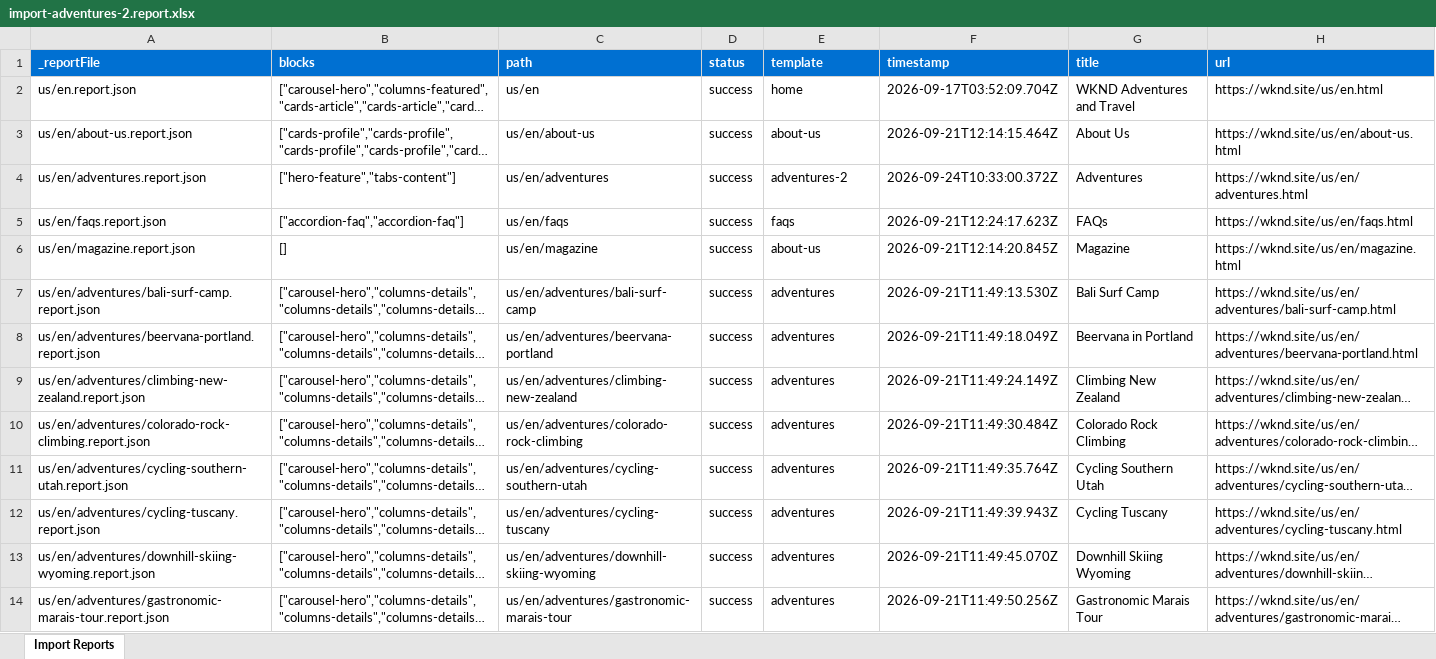
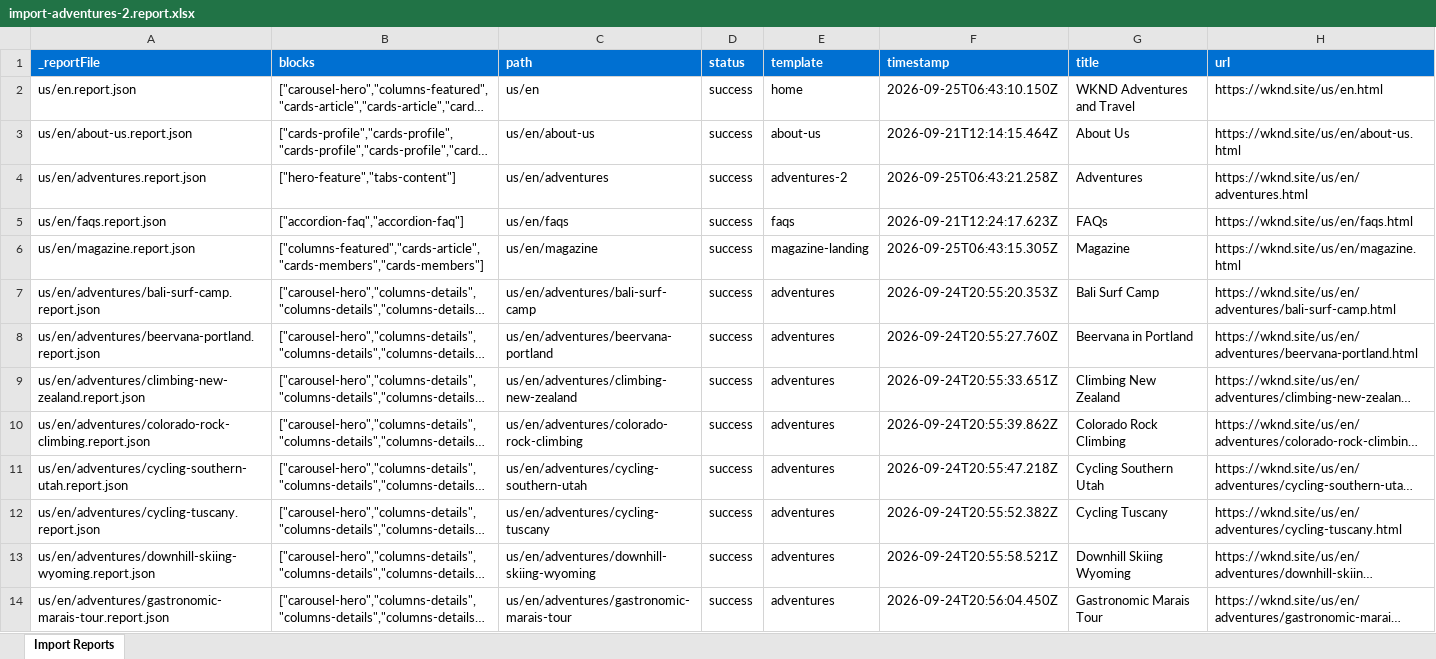
Before and after one commit to madhupranjan80/capstone-proj, an Excel workbook: tools/importer/reports/import-adventures-2.report.xlsx, sheet Import Reports, drawn as a sheet; only a part is shown; long unchanged cells end in …; values as stored, in another font and other column widths than the file's, no borders; the diff covers the shown part only; the diff names each change by its address in the sheet, - before the commit and + after, or states it on an @@ line.

```diff
--- a/tools/importer/reports/import-adventures-2.report.xlsx (sheet Import Reports)
+++ b/tools/importer/reports/import-adventures-2.report.xlsx (sheet Import Reports)
-F2 (timestamp): 2026-09-17T03:52:09.704Z
+F2 (timestamp): 2026-09-25T06:43:10.150Z
-F4 (timestamp): 2026-09-24T10:33:00.372Z
+F4 (timestamp): 2026-09-25T06:43:21.258Z
-B6 (blocks): []
+B6 (blocks): ["columns-featured","cards-article","cards-members","cards-members"]
-E6 (template): about-us
+E6 (template): magazine-landing
-F6 (timestamp): 2026-09-21T12:14:20.845Z
+F6 (timestamp): 2026-09-25T06:43:15.305Z
-F7 (timestamp): 2026-09-21T11:49:13.530Z
+F7 (timestamp): 2026-09-24T20:55:20.353Z
-F8 (timestamp): 2026-09-21T11:49:18.049Z
+F8 (timestamp): 2026-09-24T20:55:27.760Z
-F9 (timestamp): 2026-09-21T11:49:24.149Z
+F9 (timestamp): 2026-09-24T20:55:33.651Z
-F10 (timestamp): 2026-09-21T11:49:30.484Z
+F10 (timestamp): 2026-09-24T20:55:39.862Z
-F11 (timestamp): 2026-09-21T11:49:35.764Z
+F11 (timestamp): 2026-09-24T20:55:47.218Z
-F12 (timestamp): 2026-09-21T11:49:39.943Z
+F12 (timestamp): 2026-09-24T20:55:52.382Z
-F13 (timestamp): 2026-09-21T11:49:45.070Z
+F13 (timestamp): 2026-09-24T20:55:58.521Z
-F14 (timestamp): 2026-09-21T11:49:50.256Z
+F14 (timestamp): 2026-09-24T20:56:04.450Z
```
Also changed, not shown: 18 edited cells elsewhere in this sheet, tools/importer/reports/import-home.report.xlsx, tools/importer/reports/import-magazine-landing.report.xlsx, 15 other files.
